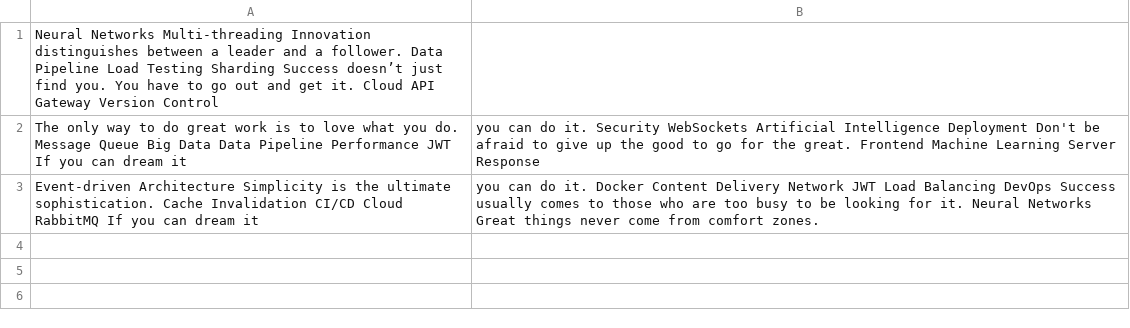
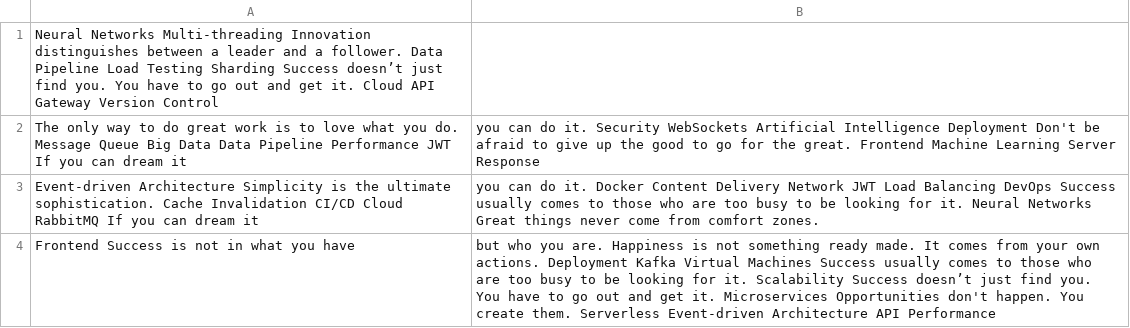
Before and after one commit to arid-hipster0m/Daihn-8486, a CSV file: archive/mock_data.csv, drawn as a sheet.

Commit message:
Updated archive

```diff
--- a/archive/mock_data.csv
+++ b/archive/mock_data.csv
@@ -3 +3,2 @@ The only way to do great work is to love what you do. Message Queue Big Data Dat
 Event-driven Architecture Simplicity is the ultimate sophistication. Cache Invalidation CI/CD Cloud RabbitMQ If you can dream it, you can do it. Docker Content Delivery Network JWT Load Balancing DevOps Success usually comes to those who are too busy to be looking for it. Neural Networks Great things never come from comfort zones.
+Frontend Success is not in what you have, but who you are. Happiness is not something ready made. It comes from your own actions. Deployment Kafka Virtual Machines Success usually comes to those who are too busy to be looking for it. Scalability Success doesn’t just find you. You have to go out and get it. Microservices Opportunities don't happen. You create them. Serverless Event-driven Architecture API Performance
```
Also changed, not shown: 3 other files.
